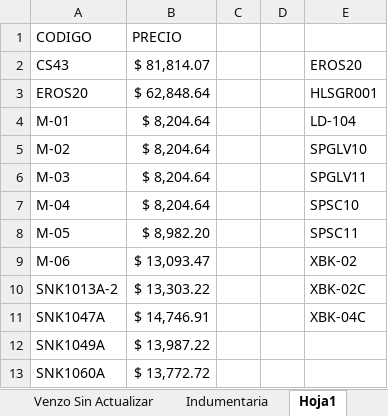
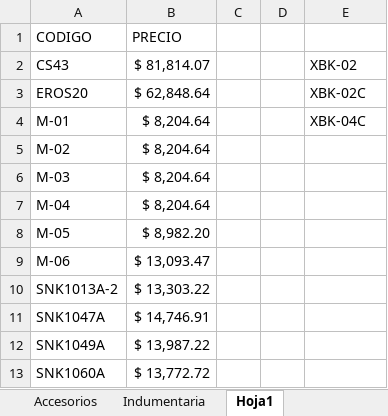
Before and after one commit to matyrelmuan15/listaprecios-girovivo, an Excel workbook: archivo/Lista de Precios Giro Vivo 2026.xlsx, sheet Hoja1, drawn as a sheet; only a part is shown; values as stored, in another font and other column widths than the file's, no borders; the diff names each change by its address in the sheet, - before the commit and + after, or states it on an @@ line.

```diff
--- a/archivo/Lista de Precios Giro Vivo 2026.xlsx (sheet Hoja1)
+++ b/archivo/Lista de Precios Giro Vivo 2026.xlsx (sheet Hoja1)
-E2: EROS20
+E2: XBK-02
-E3: HLSGR001
+E3: XBK-02C
-E4: LD-104
+E4: XBK-04C
-E5: SPGLV10
+E5: (empty)
-E6: SPGLV11
+E6: (empty)
-E7: SPSC10
+E7: (empty)
-E8: SPSC11
+E8: (empty)
-E9: XBK-02
+E9: (empty)
-E10: XBK-02C
+E10: (empty)
-E11: XBK-04C
+E11: (empty)
```
Also changed, not shown: sheet Repuestos, sheet RegistroCambios, sheet NoActualizados, other sheet tabs.
